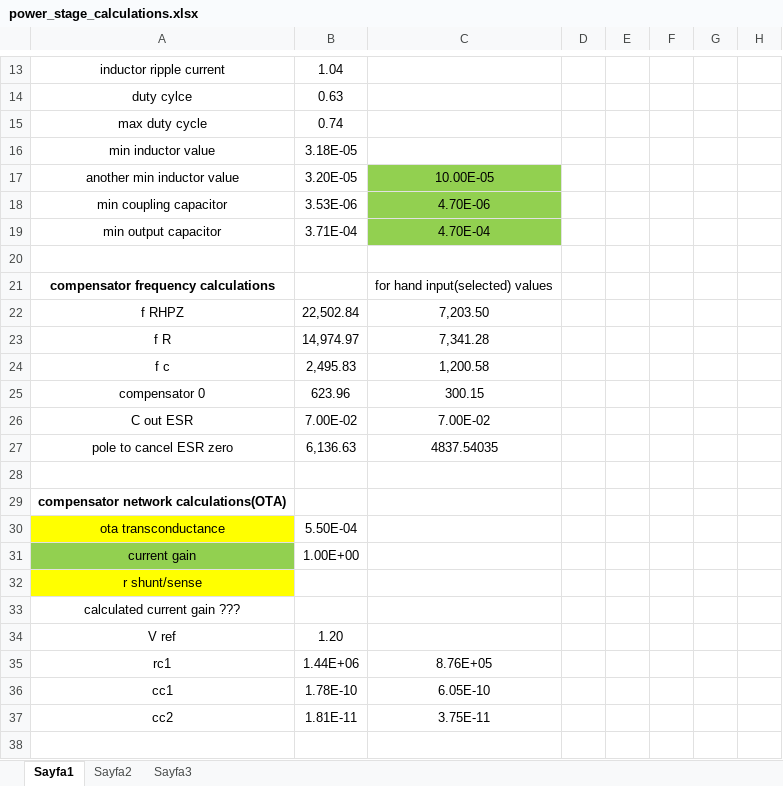
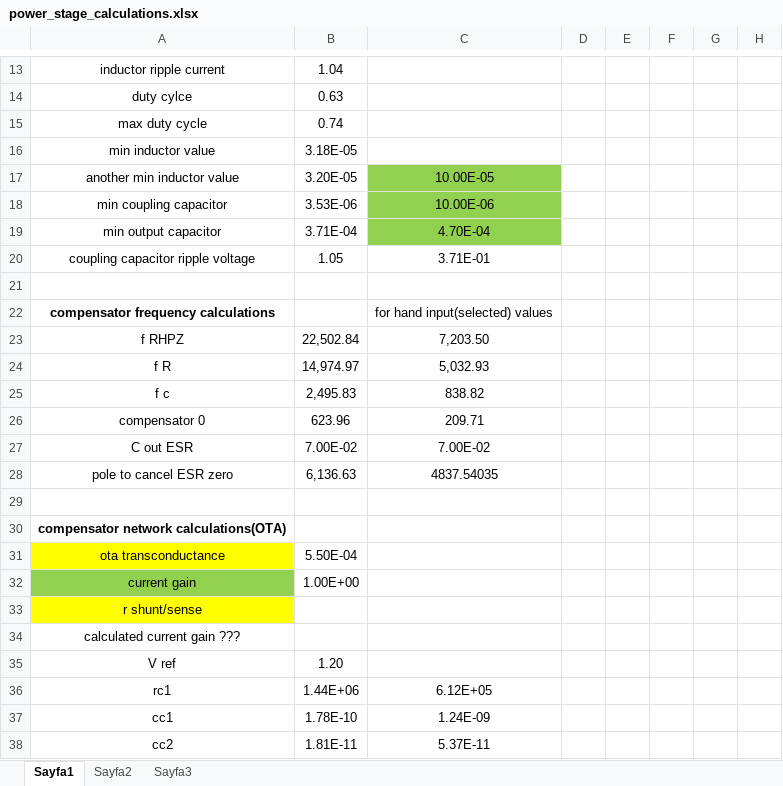
Before and after one commit to furkanmakasci/fiverr-first-job-SEPIC-converter, an Excel workbook: power_stage_calculations.xlsx, sheet Sayfa1, drawn as a sheet; only a part is shown, gaps mark what is left out; values as stored, in another font and other column widths than the file's, no borders; charts and pictures not drawn; addresses are those after the commit; the diff names each change by its address in the sheet, - before the commit and + after, or states it on an @@ line.

```diff
--- a/power_stage_calculations.xlsx (sheet Sayfa1)
+++ b/power_stage_calculations.xlsx (sheet Sayfa1)
-C18: 4.70E-06
+C18: 10.00E-06
+row 20: coupling capacitor ripple voltage | 1.05 | 3.71E-01
-C24: 7,341.28
+C24: 5,032.93
-C25: 1,200.58
+C25: 838.82
-C26: 300.15
+C26: 209.71
-C36: 8.76E+05
+C36: 6.12E+05
-C37: 6.05E-10
+C37: 1.24E-09
-C38: 3.75E-11
+C38: 5.37E-11
```
Also changed, not shown: formulas that keep their value, charts or pictures, 2 other files.
